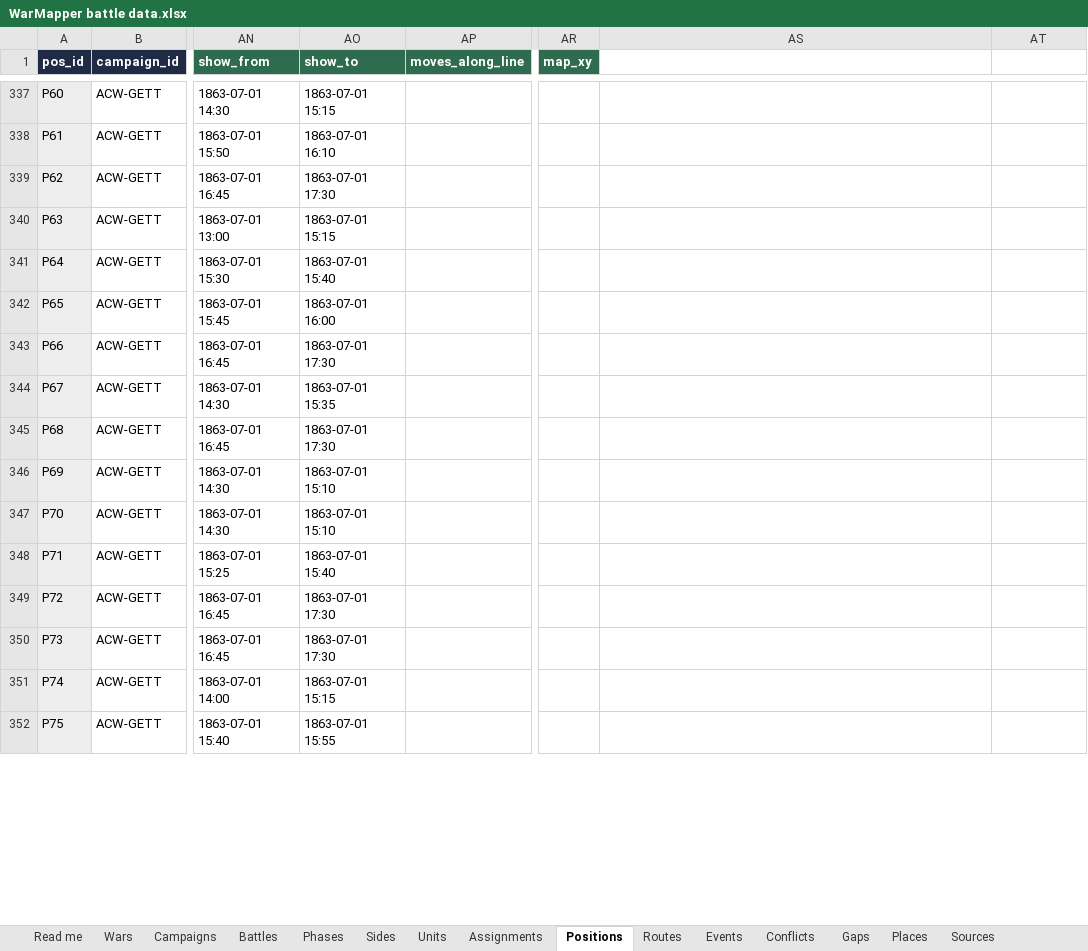
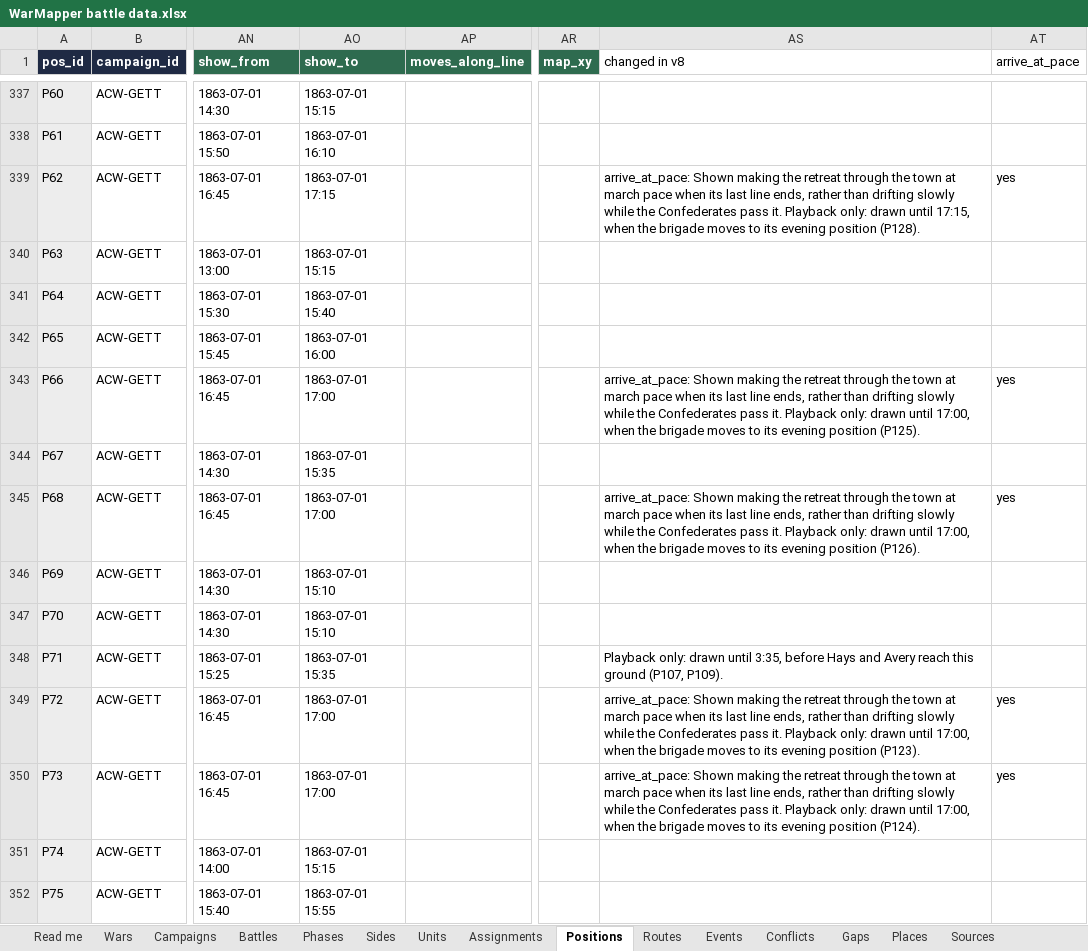
Before and after one commit to mgm9000/WarMapper, an Excel workbook: data/WarMapper battle data.xlsx, sheet Positions, drawn as a sheet; only a part is shown, gaps mark what is left out; values as stored, in another font and other column widths than the file's, no borders; the diff covers the shown part only; the diff names each change by its address in the sheet, - before the commit and + after, or states it on an @@ line.

```diff
--- a/data/WarMapper battle data.xlsx (sheet Positions)
+++ b/data/WarMapper battle data.xlsx (sheet Positions)
-AS1: (empty)
+AS1: changed in v8
-AT1: (empty)
+AT1: arrive_at_pace
-AO339 (show_to): 1863-07-01 17:30
+AO339 (show_to): 1863-07-01 17:15
-AS339 (changed in v8): (empty)
+AS339 (changed in v8): arrive_at_pace: Shown making the retreat through the town at march pace when its last line ends, rather than drifting slowly while the Confederates pass it. Playback only: drawn until 17:15, when the brigade moves to its evening position (P128).
-AT339 (arrive_at_pace): (empty)
+AT339 (arrive_at_pace): yes
-AO343 (show_to): 1863-07-01 17:30
+AO343 (show_to): 1863-07-01 17:00
-AS343 (changed in v8): (empty)
+AS343 (changed in v8): arrive_at_pace: Shown making the retreat through the town at march pace when its last line ends, rather than drifting slowly while the Confederates pass it. Playback only: drawn until 17:00, when the brigade moves to its evening position (P125).
-AT343 (arrive_at_pace): (empty)
+AT343 (arrive_at_pace): yes
-AO345 (show_to): 1863-07-01 17:30
+AO345 (show_to): 1863-07-01 17:00
-AS345 (changed in v8): (empty)
+AS345 (changed in v8): arrive_at_pace: Shown making the retreat through the town at march pace when its last line ends, rather than drifting slowly while the Confederates pass it. Playback only: drawn until 17:00, when the brigade moves to its evening position (P126).
-AT345 (arrive_at_pace): (empty)
+AT345 (arrive_at_pace): yes
-AO348 (show_to): 1863-07-01 15:40
+AO348 (show_to): 1863-07-01 15:35
-AS348 (changed in v8): (empty)
+AS348 (changed in v8): Playback only: drawn until 3:35, before Hays and Avery reach this ground (P107, P109).
-AO349:AO350 (show_to): 1863-07-01 17:30
+AO349:AO350 (show_to): 1863-07-01 17:00
-AS349 (changed in v8): (empty)
+AS349 (changed in v8): arrive_at_pace: Shown making the retreat through the town at march pace when its last line ends, rather than drifting slowly while the Confederates pass it. Playback only: drawn until 17:00, when the brigade moves to its evening position (P123).
-AT349:AT350 (arrive_at_pace): (empty)
+AT349:AT350 (arrive_at_pace): yes
-AS350 (changed in v8): (empty)
+AS350 (changed in v8): arrive_at_pace: Shown making the retreat through the town at march pace when its last line ends, rather than drifting slowly while the Confederates pass it. Playback only: drawn until 17:00, when the brigade moves to its evening position (P124).
```
Also changed, not shown: 22 added rows and 62 edited cells elsewhere in this sheet, sheet Sources, sheet Tracks, sheet Labels, sheet Playback settings, sheet Events, sheet Playbacks, 15 other files.
